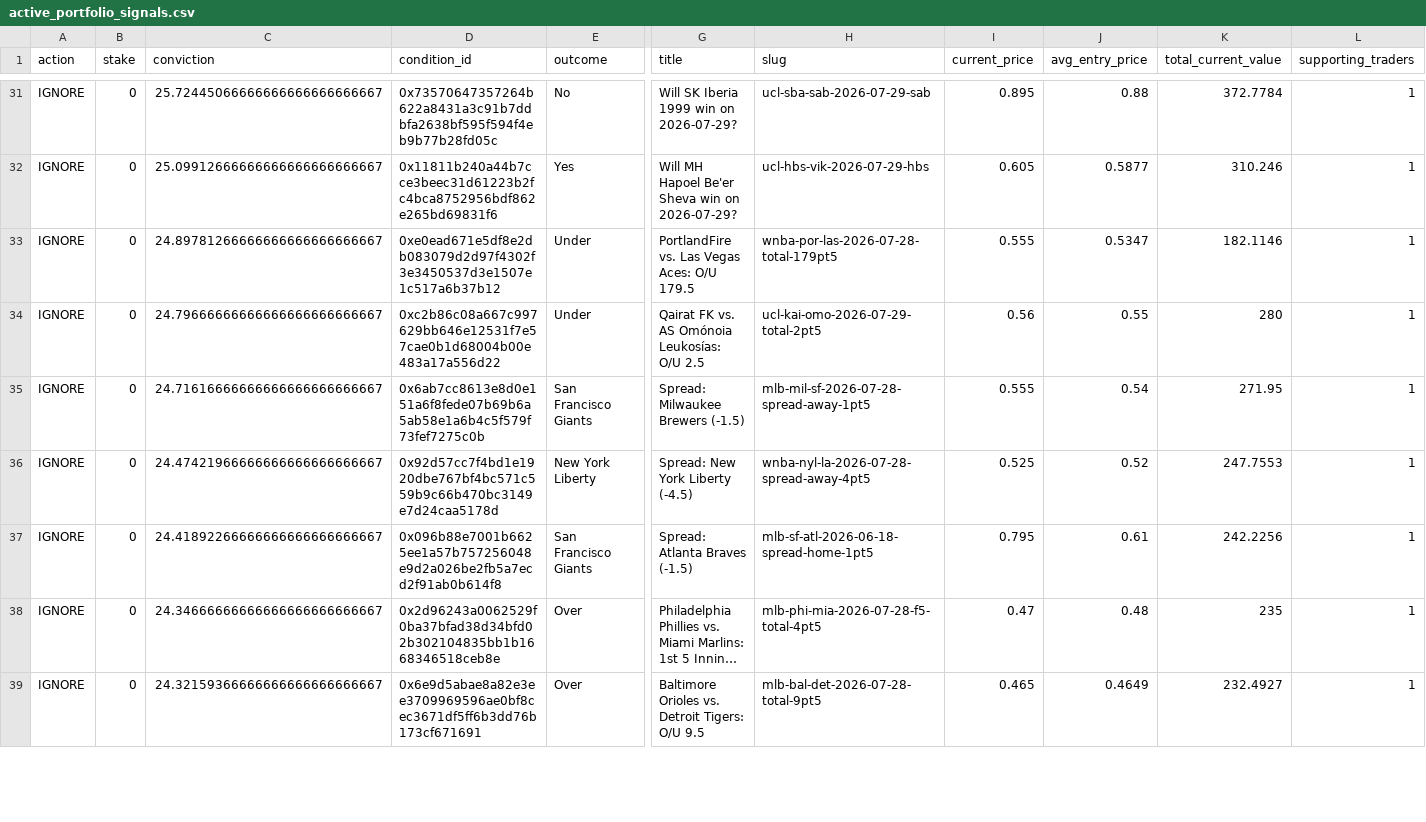
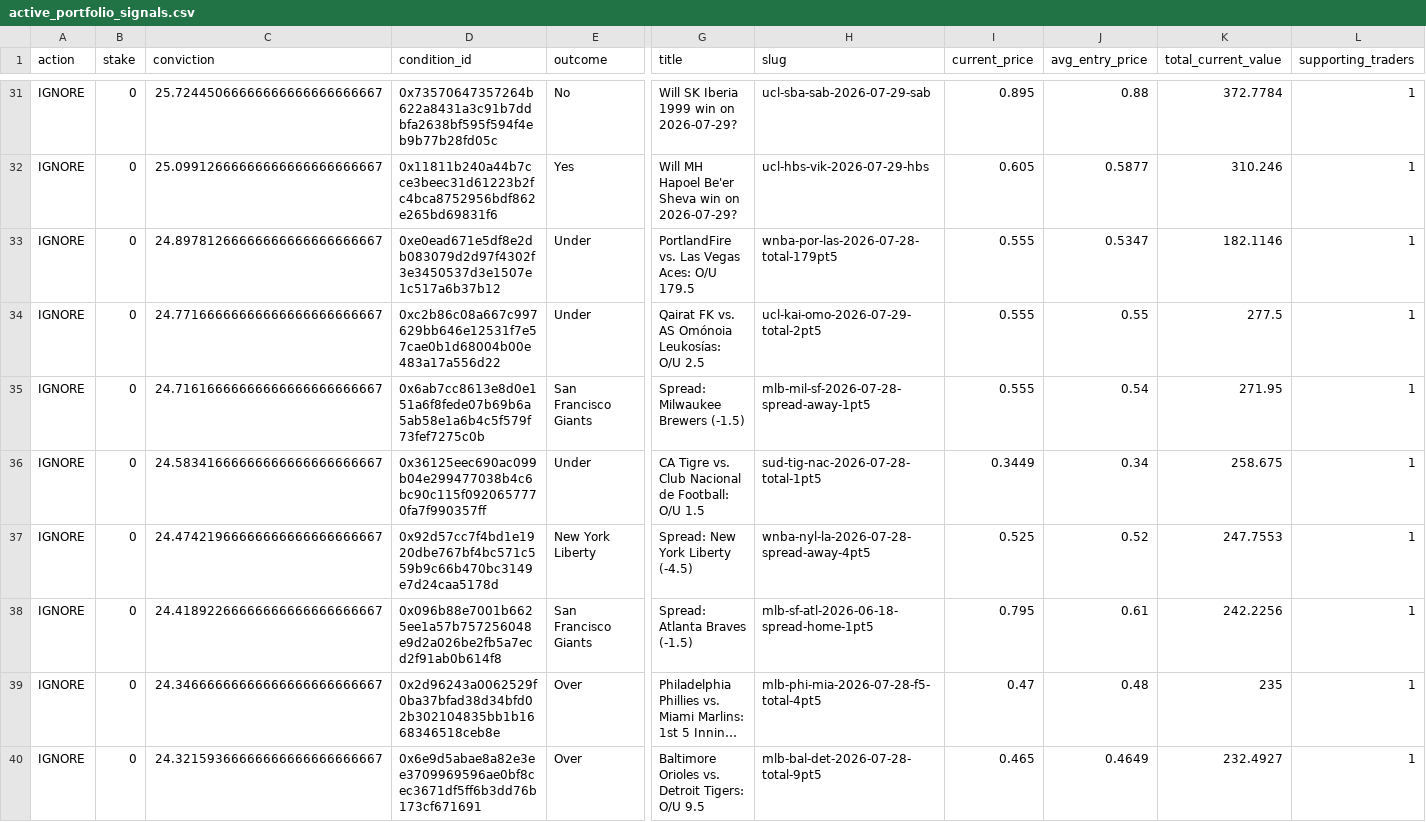
Before and after one commit to giuseppemineo685-beep/atlantis-polymarket-screening, a CSV file: outputs/active_portfolio_signals.csv, drawn as a sheet; only a part is shown, gaps mark what is left out; long unchanged cells end in …; rows hold the shown columns only; the diff covers the shown part only; the diff names each change by its address in the sheet, - before the commit and + after, or states it on an @@ line.

```diff
--- a/outputs/active_portfolio_signals.csv
+++ b/outputs/active_portfolio_signals.csv
-C34 (conviction): 24.79666666666666666666666667
+C34 (conviction): 24.77166666666666666666666667
-I34 (current_price): 0.56
+I34 (current_price): 0.555
-K34 (total_current_value): 280
+K34 (total_current_value): 277.5
+row 36: IGNORE | 0 | 24.58341666666666666666666667 | 0x36125eec690ac099b04e299477038b4c6bc90c115f0920657770fa7f990357ff | Under | CA Tigre vs. Club Nacional de Football: O/U 1.5 | sud-tig-nac-2026-07-28-total-1pt5 | 0.3449 | 0.34 | 258.675 | 1
```
Also changed, not shown: 3 added rows, 2 removed rows and 11 edited cells elsewhere in this file, outputs/trade_log.csv, 1 other file.
